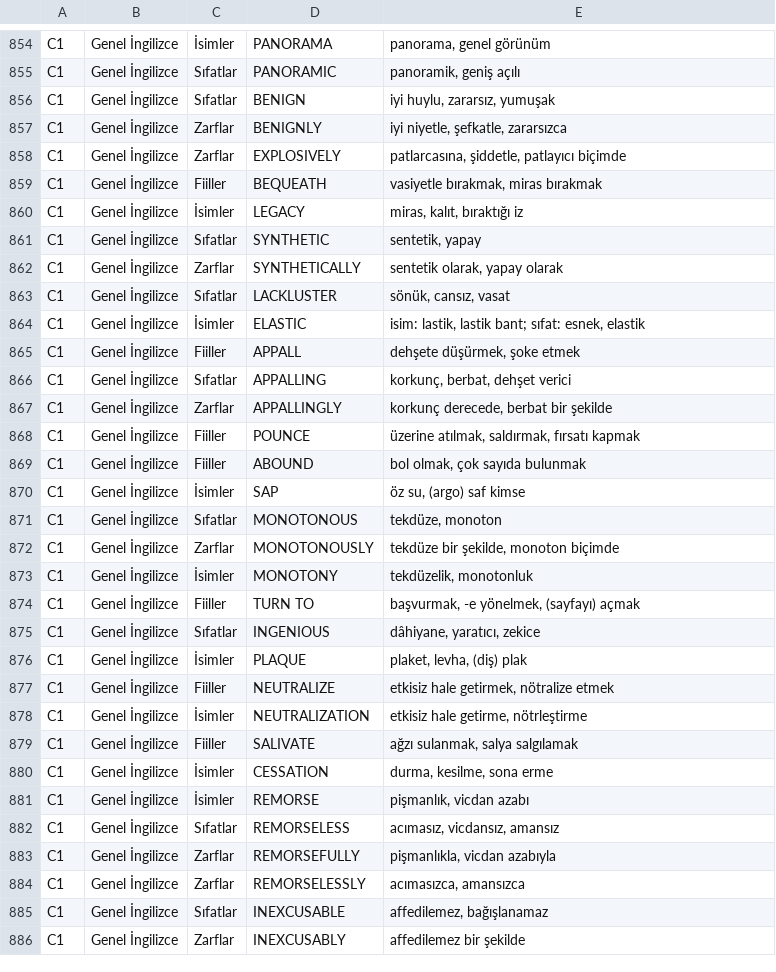
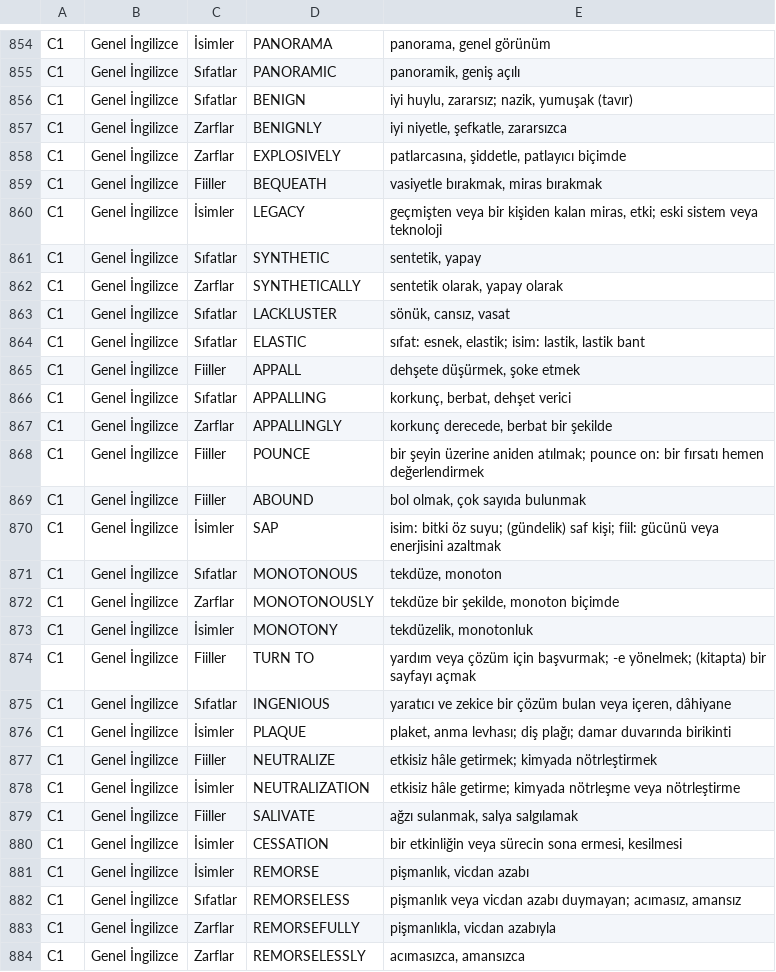
Before and after one commit to ineklemihribanse-design/WordQuestAI, a TSV file: tools/v175/content/wordquest_en_tr_C1.tsv, drawn as a sheet; only a part is shown, gaps mark what is left out; the shorter side is filled out with more unchanged rows; the diff covers the shown part only.

```diff
--- a/tools/v175/content/wordquest_en_tr_C1.tsv
+++ b/tools/v175/content/wordquest_en_tr_C1.tsv
@@ -855,3 +855,3 @@ C1	Genel İngilizce	İsimler	PANORAMA	panorama, genel görünüm
 C1	Genel İngilizce	Sıfatlar	PANORAMIC	panoramik, geniş açılı
-C1	Genel İngilizce	Sıfatlar	BENIGN	iyi huylu, zararsız, yumuşak
+C1	Genel İngilizce	Sıfatlar	BENIGN	iyi huylu, zararsız; nazik, yumuşak (tavır)
 C1	Genel İngilizce	Zarflar	BENIGNLY	iyi niyetle, şefkatle, zararsızca
@@ -859,3 +859,3 @@ C1	Genel İngilizce	Zarflar	EXPLOSIVELY	patlarcasına, şiddetle, patlayıcı bi
 C1	Genel İngilizce	Fiiller	BEQUEATH	vasiyetle bırakmak, miras bırakmak
-C1	Genel İngilizce	İsimler	LEGACY	miras, kalıt, bıraktığı iz
+C1	Genel İngilizce	İsimler	LEGACY	geçmişten veya bir kişiden kalan miras, etki; eski sistem veya teknoloji
 C1	Genel İngilizce	Sıfatlar	SYNTHETIC	sentetik, yapay
@@ -863,3 +863,3 @@ C1	Genel İngilizce	Zarflar	SYNTHETICALLY	sentetik olarak, yapay olarak
 C1	Genel İngilizce	Sıfatlar	LACKLUSTER	sönük, cansız, vasat
-C1	Genel İngilizce	İsimler	ELASTIC	isim: lastik, lastik bant; sıfat: esnek, elastik
+C1	Genel İngilizce	Sıfatlar	ELASTIC	sıfat: esnek, elastik; isim: lastik, lastik bant
 C1	Genel İngilizce	Fiiller	APPALL	dehşete düşürmek, şoke etmek
@@ -867,5 +867,5 @@ C1	Genel İngilizce	Sıfatlar	APPALLING	korkunç, berbat, dehşet verici
 C1	Genel İngilizce	Zarflar	APPALLINGLY	korkunç derecede, berbat bir şekilde
-C1	Genel İngilizce	Fiiller	POUNCE	üzerine atılmak, saldırmak, fırsatı kapmak
+C1	Genel İngilizce	Fiiller	POUNCE	bir şeyin üzerine aniden atılmak; pounce on: bir fırsatı hemen değerlendirmek
 C1	Genel İngilizce	Fiiller	ABOUND	bol olmak, çok sayıda bulunmak
-C1	Genel İngilizce	İsimler	SAP	öz su, (argo) saf kimse
+C1	Genel İngilizce	İsimler	SAP	isim: bitki öz suyu; (gündelik) saf kişi; fiil: gücünü veya enerjisini azaltmak
 C1	Genel İngilizce	Sıfatlar	MONOTONOUS	tekdüze, monoton
@@ -873,11 +873,11 @@ C1	Genel İngilizce	Zarflar	MONOTONOUSLY	tekdüze bir şekilde, monoton biçimde
 C1	Genel İngilizce	İsimler	MONOTONY	tekdüzelik, monotonluk
-C1	Genel İngilizce	Fiiller	TURN TO	başvurmak, -e yönelmek, (sayfayı) açmak
-C1	Genel İngilizce	Sıfatlar	INGENIOUS	dâhiyane, yaratıcı, zekice
-C1	Genel İngilizce	İsimler	PLAQUE	plaket, levha, (diş) plak
-C1	Genel İngilizce	Fiiller	NEUTRALIZE	etkisiz hale getirmek, nötralize etmek
-C1	Genel İngilizce	İsimler	NEUTRALIZATION	etkisiz hale getirme, nötrleştirme
+C1	Genel İngilizce	Fiiller	TURN TO	yardım veya çözüm için başvurmak; -e yönelmek; (kitapta) bir sayfayı açmak
+C1	Genel İngilizce	Sıfatlar	INGENIOUS	yaratıcı ve zekice bir çözüm bulan veya içeren, dâhiyane
+C1	Genel İngilizce	İsimler	PLAQUE	plaket, anma levhası; diş plağı; damar duvarında birikinti
+C1	Genel İngilizce	Fiiller	NEUTRALIZE	etkisiz hâle getirmek; kimyada nötrleştirmek
+C1	Genel İngilizce	İsimler	NEUTRALIZATION	etkisiz hâle getirme; kimyada nötrleşme veya nötrleştirme
 C1	Genel İngilizce	Fiiller	SALIVATE	ağzı sulanmak, salya salgılamak
-C1	Genel İngilizce	İsimler	CESSATION	durma, kesilme, sona erme
+C1	Genel İngilizce	İsimler	CESSATION	bir etkinliğin veya sürecin sona ermesi, kesilmesi
 C1	Genel İngilizce	İsimler	REMORSE	pişmanlık, vicdan azabı
-C1	Genel İngilizce	Sıfatlar	REMORSELESS	acımasız, vicdansız, amansız
+C1	Genel İngilizce	Sıfatlar	REMORSELESS	pişmanlık veya vicdan azabı duymayan; acımasız, amansız
 C1	Genel İngilizce	Zarflar	REMORSEFULLY	pişmanlıkla, vicdan azabıyla
```
Also changed, not shown: 25 edited cells elsewhere in this file.
